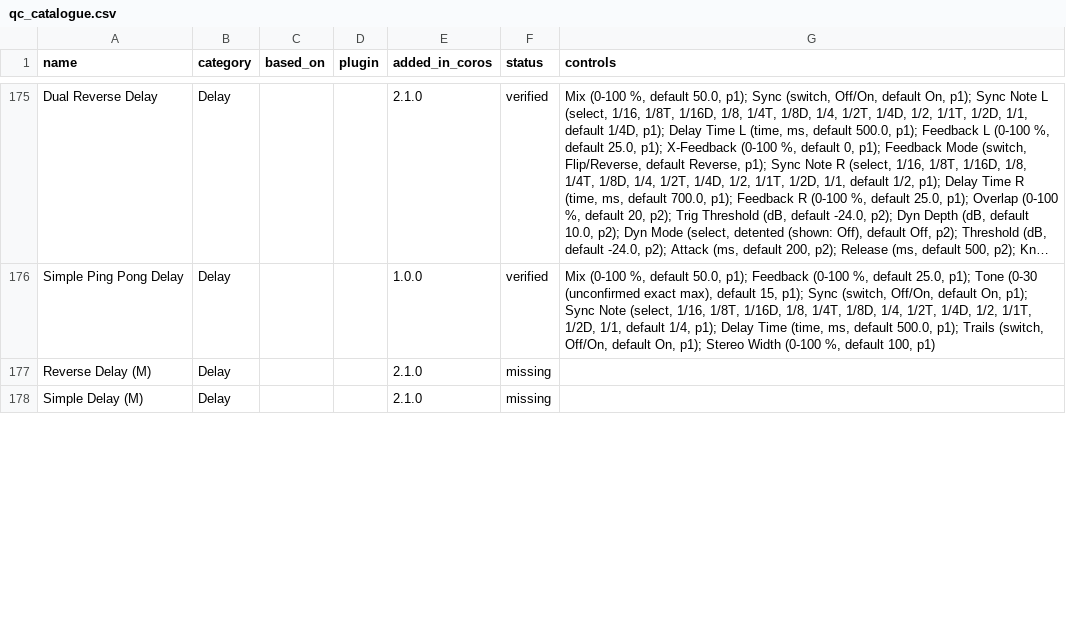
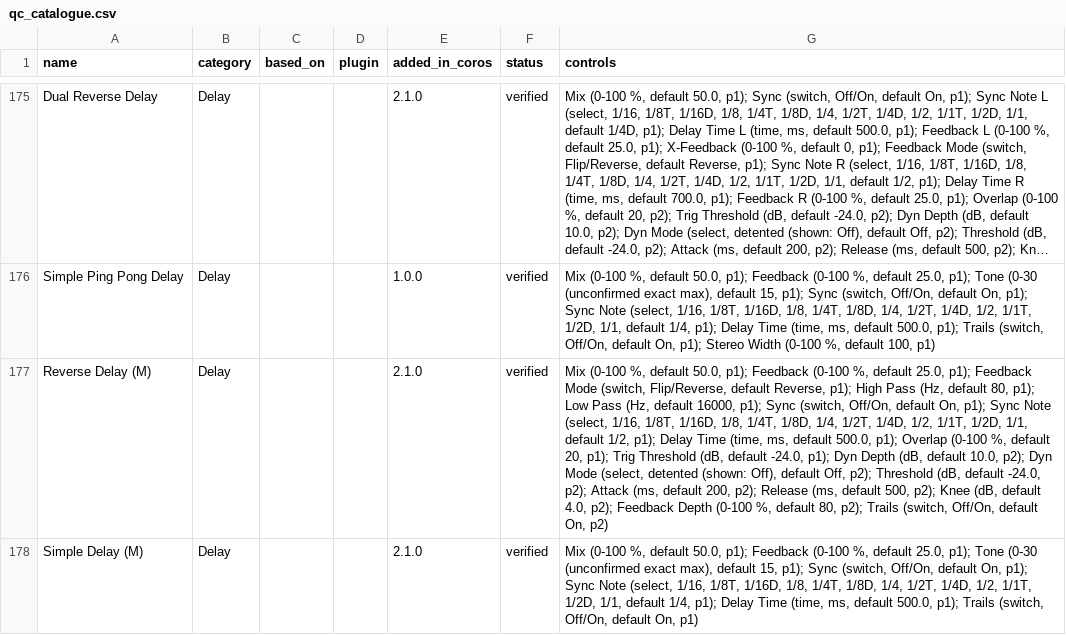
Before and after one commit to elkraezse/quad-cortex-device-database, a CSV file: data/qc_catalogue.csv, drawn as a sheet; only a part is shown, gaps mark what is left out; long unchanged cells end in …; the diff covers the shown part only; the diff names each change by its address in the sheet, - before the commit and + after, or states it on an @@ line.

```diff
--- a/data/qc_catalogue.csv
+++ b/data/qc_catalogue.csv
-F177:F178 (status): missing
+F177:F178 (status): verified
-G177 (controls): (empty)
+G177 (controls): Mix (0-100 %, default 50.0, p1); Feedback (0-100 %, default 25.0, p1); Feedback Mode (switch, Flip/Reverse, default Reverse, p1); High Pass (Hz, default 80, p1); Low Pass (Hz, default 16000, p1); Sync (switch, Off/On, default On, p1); Sync Note (select, 1/16, 1/8T, 1/16D, 1/8, 1/4T, 1/8D, 1/4, 1/2T, 1/4D, 1/2, 1/1T, 1/2D, 1/1, default 1/2, p1); Delay Time (time, ms, default 500.0, p1); Overlap (0-100 %, default 20, p1); Trig Threshold (dB, default -24.0, p1); Dyn Depth (dB, default 10.0, p2); Dyn Mode (select, detented (shown: Off), default Off, p2); Threshold (dB, default -24.0, p2); Attack (ms, default 200, p2); Release (ms, default 500, p2); Knee (dB, default 4.0, p2); Feedback Depth (0-100 %, default 80, p2); Trails (switch, Off/On, default On, p2)
-G178 (controls): (empty)
+G178 (controls): Mix (0-100 %, default 50.0, p1); Feedback (0-100 %, default 25.0, p1); Tone (0-30 (unconfirmed exact max), default 15, p1); Sync (switch, Off/On, default On, p1); Sync Note (select, 1/16, 1/8T, 1/16D, 1/8, 1/4T, 1/8D, 1/4, 1/2T, 1/4D, 1/2, 1/1T, 1/2D, 1/1, default 1/4, p1); Delay Time (time, ms, default 500.0, p1); Trails (switch, Off/On, default On, p1)
```
Also changed, not shown: 6 edited cells elsewhere in this file, 2 other files.
